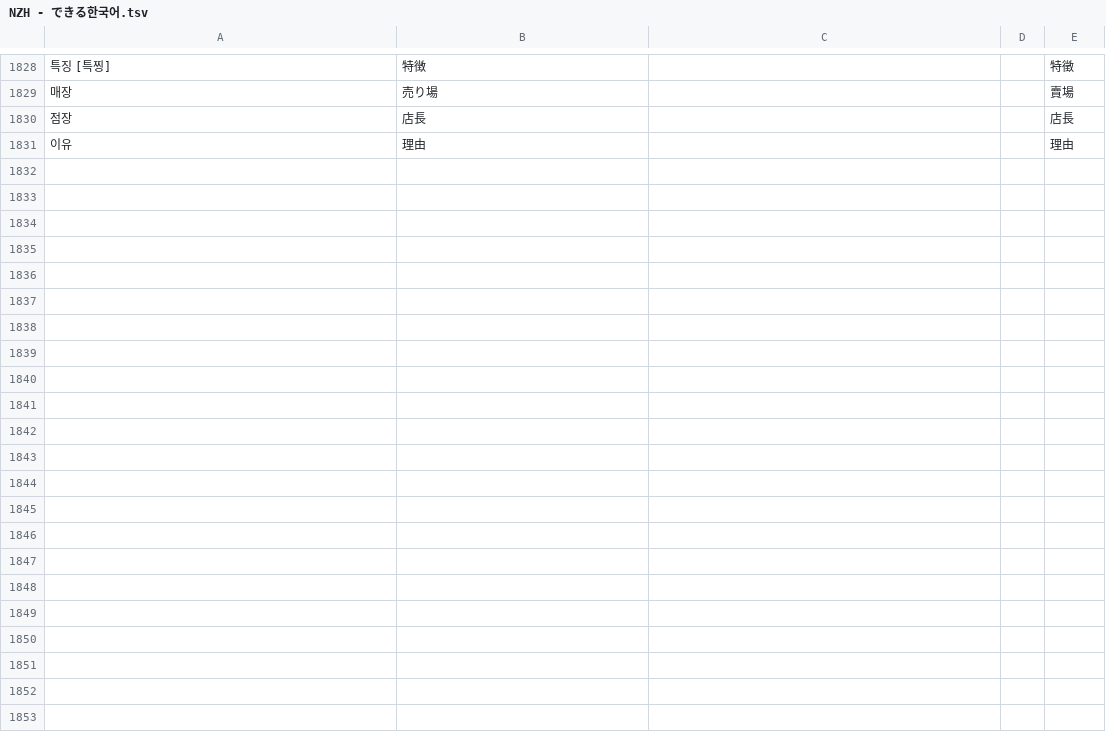
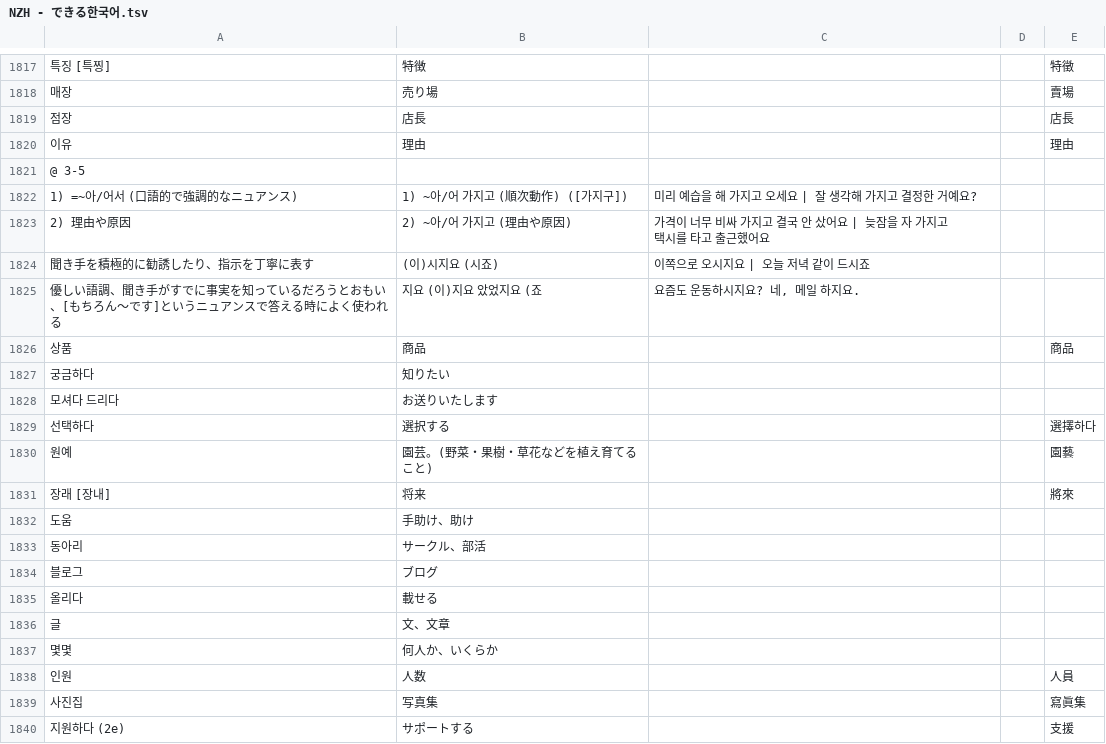
Before and after one commit to jdwebdev/NZH, a TSV file: tsv/NZH - できる한국어.tsv, drawn as a sheet; only a part is shown, gaps mark what is left out; the diff covers the shown part only; the diff names each change by its address in the sheet, - before the commit and + after, or states it on an @@ line.

```diff
--- a/tsv/NZH - できる한국어.tsv
+++ b/tsv/NZH - できる한국어.tsv
+row 1821: @ 3-5
+row 1822: 1) =~아/어서 (口語的で強調的なニュアンス) | 1) ~아/어 가지고 (順次動作) ([가지구]) | 미리 예습을 해 가지고 오세요 | 잘 생각해 가지고 결정한 거예요?
+row 1823: 2) 理由や原因 | 2) ~아/어 가지고 (理由や原因) | 가격이 너무 비싸 가지고 결국 안 샀어요 | 늦잠을 자 가지고 택시를 타고 출근했어요
+row 1824: 聞き手を積極的に勧誘したり、指示を丁寧に表す | (이)시지요 (시죠) | 이쪽으로 오시지요 | 오늘 저녁 같이 드시죠
+row 1825: 優しい語調、聞き手がすでに事実を知っているだろうとおもい、[もちろん〜です]というニュアンスで答える時によく使われる | 지요 (이)지요 았었지요 (죠 | 요즘도 운동하시지요? 네, 메일 하지요.
+row 1826: 상품 | 商品 |  |  | 商品
+row 1827: 궁금하다 | 知りたい
+row 1828: 모셔다 드리다 | お送りいたします
+row 1829: 선택하다 | 選択する |  |  | 選擇하다
+row 1830: 원예 | 園芸。(野菜・果樹・草花などを植え育てること) |  |  | 園藝
+row 1831: 장래 [장내] | 将来 |  |  | 將來
+row 1832: 도움 | 手助け、助け
+row 1833: 동아리 | サークル、部活
+row 1834: 블로그 | ブログ
+row 1835: 올리다 | 載せる
@@ row 1337 moved to row 1836: 글 @@
+row 1837: 몇몇 | 何人か、いくらか
+row 1838: 인원 | 人数 |  |  | 人員
+row 1839: 사진집 | 写真集 |  |  | 寫眞集
+row 1840: 지원하다 (2e) | サポートする |  |  | 支援
```
Also changed, not shown: 45 added rows, 4 removed rows, 6 moved rows and 1 edited cell elsewhere in this file, tsv/NZH - 汉字.tsv.
